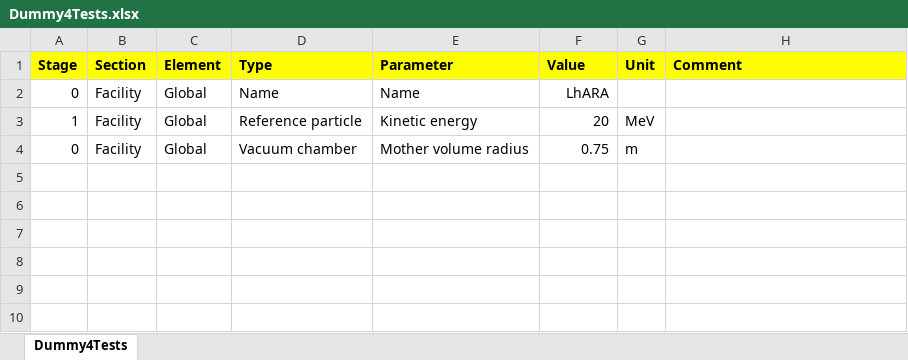
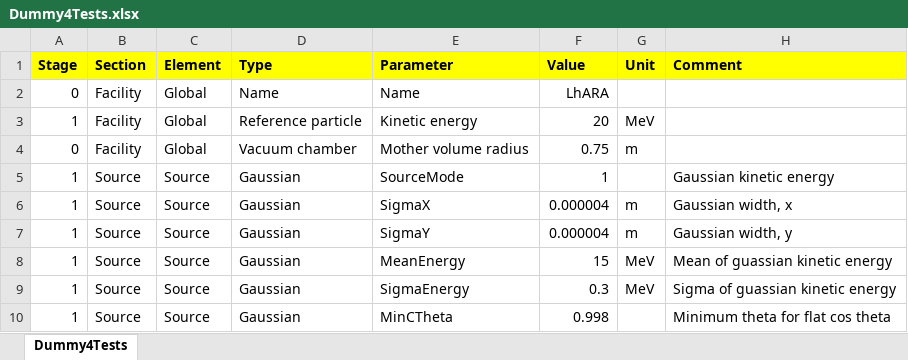
Before and after one commit to ImperialCollegeLondon/LhARAlinearOptics, an Excel workbook: 11-Parameters/Dummy4Tests.xlsx, sheet Dummy4Tests, drawn as a sheet; values as stored, in another font and other column widths than the file's, no borders; the diff names each change by its address in the sheet, - before the commit and + after, or states it on an @@ line.

```diff
--- a/11-Parameters/Dummy4Tests.xlsx (sheet Dummy4Tests)
+++ b/11-Parameters/Dummy4Tests.xlsx (sheet Dummy4Tests)
+row 5: 1 | Source | Source | Gaussian | SourceMode | 1 |  | Gaussian kinetic energy
+row 6: 1 | Source | Source | Gaussian | SigmaX | 0.000004 | m | Gaussian width, x
+row 7: 1 | Source | Source | Gaussian | SigmaY | 0.000004 | m | Gaussian width, y
+row 8: 1 | Source | Source | Gaussian | MeanEnergy | 15 | MeV | Mean of guassian kinetic energy
+row 9: 1 | Source | Source | Gaussian | SigmaEnergy | 0.3 | MeV | Sigma of guassian kinetic energy
+row 10: 1 | Source | Source | Gaussian | MinCTheta | 0.998 |  | Minimum theta for flat cos theta
```
Also changed, not shown: 11-Parameters/LhARABeamLine-Params-Gauss-Gabor.xlsx, 6 other files.
